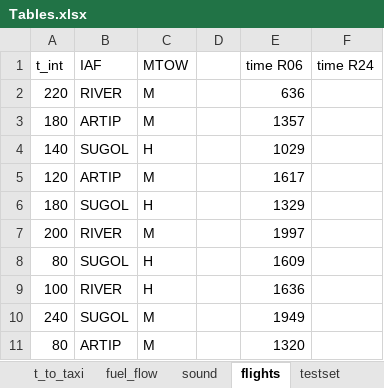
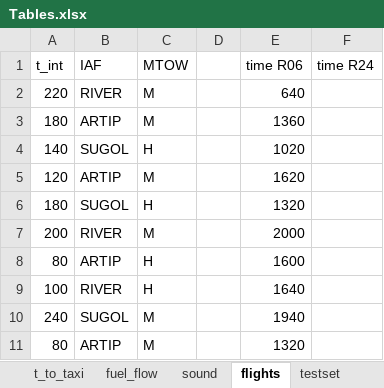
Before and after one commit to LukaVdS/runway-allocation, an Excel workbook: Tables.xlsx, sheet flights, drawn as a sheet; values as stored, in another font and other column widths than the file's, no borders; the diff names each change by its address in the sheet, - before the commit and + after, or states it on an @@ line.

Commit message:
Flightset gewijzigd, time to runway afgerond, fuel cost herberekend

```diff
--- a/Tables.xlsx (sheet flights)
+++ b/Tables.xlsx (sheet flights)
-E2 (time R06): 636
+E2 (time R06): 640
-E3 (time R06): 1357
+E3 (time R06): 1360
-E4 (time R06): 1029
+E4 (time R06): 1020
-E5 (time R06): 1617
+E5 (time R06): 1620
-E6 (time R06): 1329
+E6 (time R06): 1320
-E7 (time R06): 1997
+E7 (time R06): 2000
-B8 (IAF): SUGOL
+B8 (IAF): ARTIP
-E8 (time R06): 1609
+E8 (time R06): 1600
-E9 (time R06): 1636
+E9 (time R06): 1640
-E10 (time R06): 1949
+E10 (time R06): 1940
```
Also changed, not shown: sheet testset, sheet t_to_RWY, formulas that keep their value, 1 other file.
